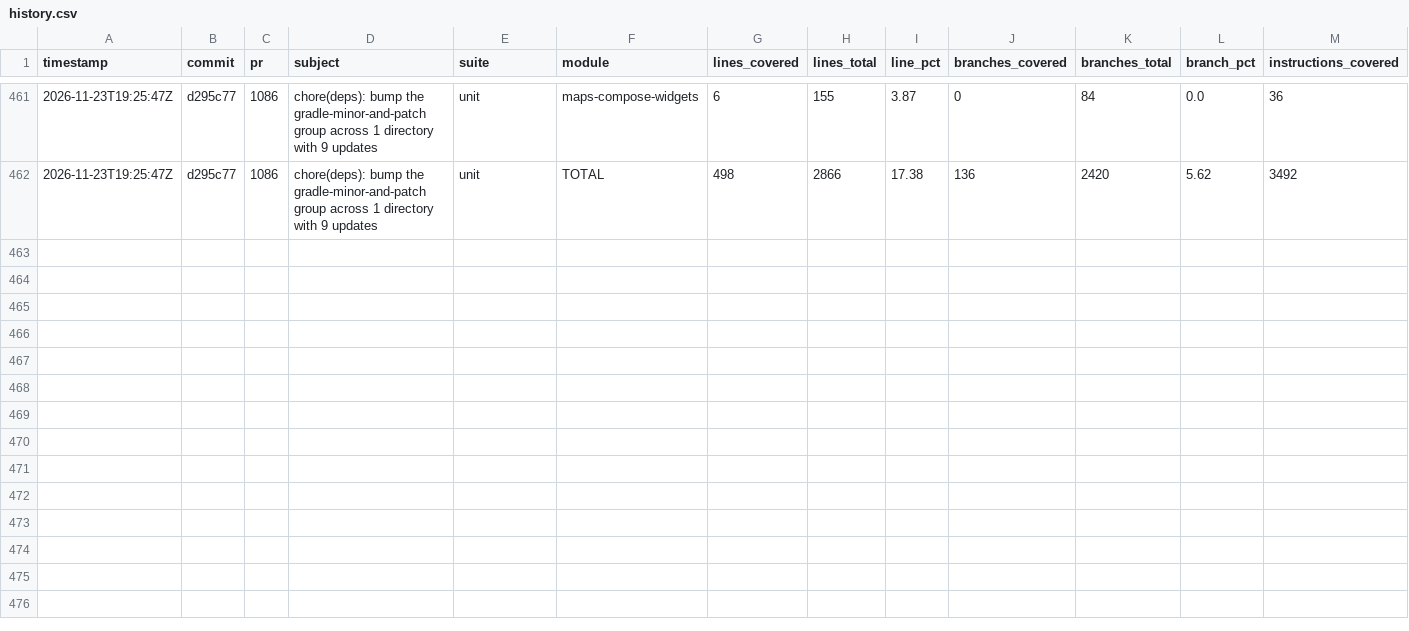
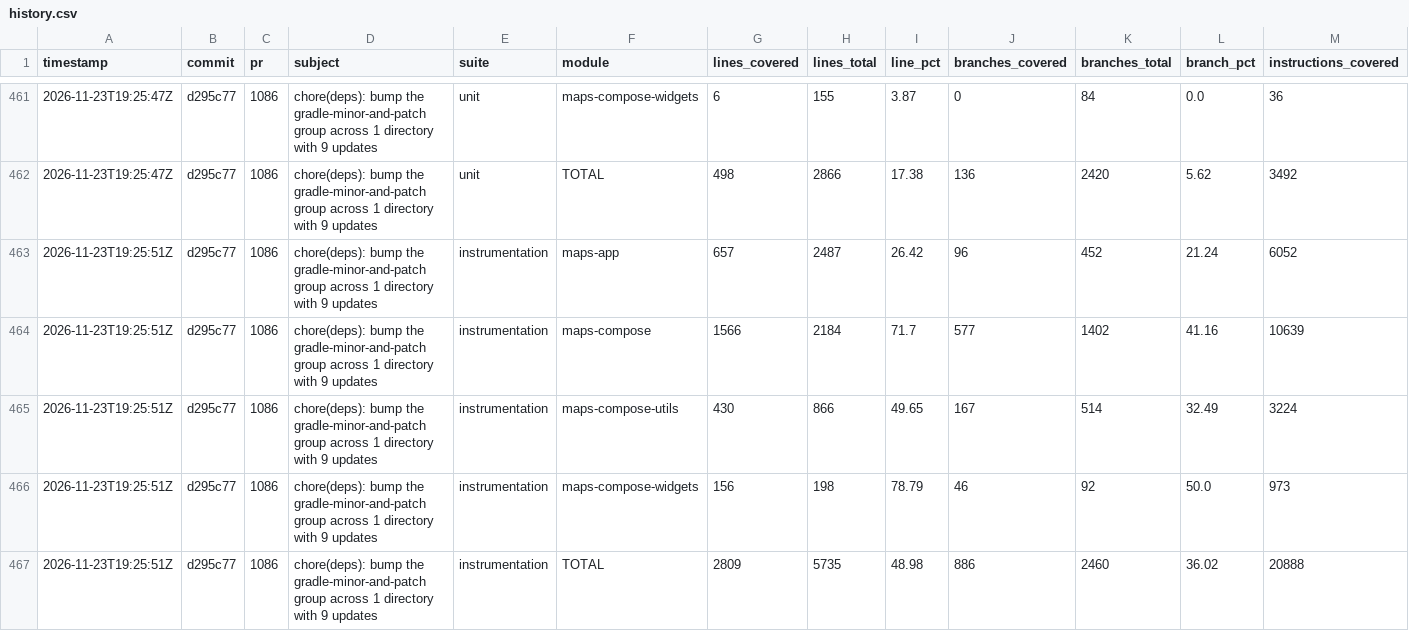
Before and after one commit to googlemaps/android-maps-compose, a CSV file: history.csv, drawn as a sheet; only a part is shown, gaps mark what is left out; rows hold the shown columns only; the diff names each change by its address in the sheet, - before the commit and + after, or states it on an @@ line.

Commit message:
chore: record instrumentation coverage

```diff
--- a/history.csv
+++ b/history.csv
+row 463: 2026-11-23T19:25:51Z | d295c77 | 1086 | chore(deps): bump the gradle-minor-and-patch group across 1 directory with 9 updates | instrumentation | maps-app | 657 | 2487 | 26.42 | 96 | 452 | 21.24 | 6052
+row 464: 2026-11-23T19:25:51Z | d295c77 | 1086 | chore(deps): bump the gradle-minor-and-patch group across 1 directory with 9 updates | instrumentation | maps-compose | 1566 | 2184 | 71.7 | 577 | 1402 | 41.16 | 10639
+row 465: 2026-11-23T19:25:51Z | d295c77 | 1086 | chore(deps): bump the gradle-minor-and-patch group across 1 directory with 9 updates | instrumentation | maps-compose-utils | 430 | 866 | 49.65 | 167 | 514 | 32.49 | 3224
+row 466: 2026-11-23T19:25:51Z | d295c77 | 1086 | chore(deps): bump the gradle-minor-and-patch group across 1 directory with 9 updates | instrumentation | maps-compose-widgets | 156 | 198 | 78.79 | 46 | 92 | 50.0 | 973
+row 467: 2026-11-23T19:25:51Z | d295c77 | 1086 | chore(deps): bump the gradle-minor-and-patch group across 1 directory with 9 updates | instrumentation | TOTAL | 2809 | 5735 | 48.98 | 886 | 2460 | 36.02 | 20888
```
Also changed, not shown: 2 other files.
